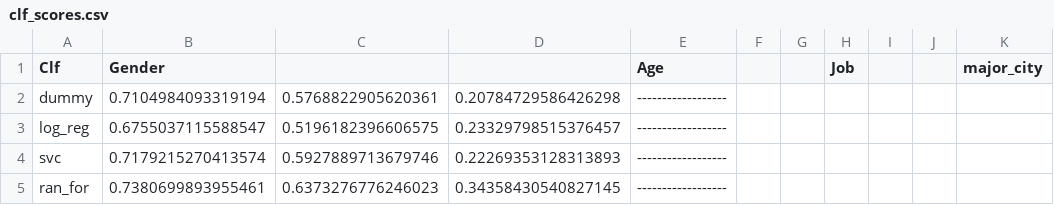
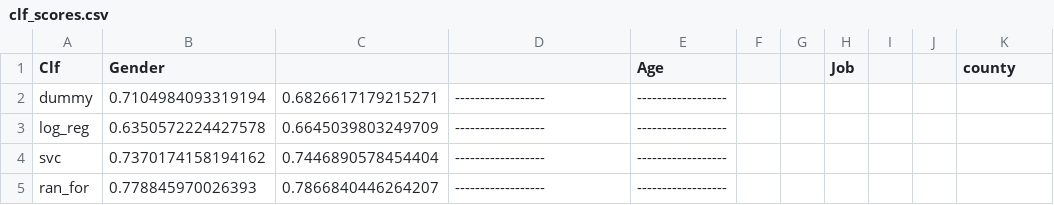
Before and after one commit to MiriamFi/rank-rec-infer, a CSV file: clf_scores.csv, drawn as a sheet.

```diff
--- a/clf_scores.csv
+++ b/clf_scores.csv
@@ -1,5 +1,5 @@
-Clf	 Gender			 Age			 Job			 major_city
-dummy	0.7104984093319194	0.5768822905620361	0.20784729586426298	------------------
-log_reg	0.6755037115588547	0.5196182396606575	0.23329798515376457	------------------
-svc	0.7179215270413574	0.5927889713679746	0.22269353128313893	------------------
-ran_for	0.7380699893955461	0.6373276776246023	0.34358430540827145	------------------
+Clf	 Gender			 Age			 Job			 county
+dummy	0.7104984093319194	0.6826617179215271	------------------	------------------
+log_reg	0.6350572224427578	0.6645039803249709	------------------	------------------
+svc	0.7370174158194162	0.7446890578454404	------------------	------------------
+ran_for	0.778845970026393	0.7866840446264207	------------------	------------------
```
Also changed, not shown: output/prediction_values/clf_pred_a.csv, output/prediction_values/clf_pred_c.csv, 7 other files.
